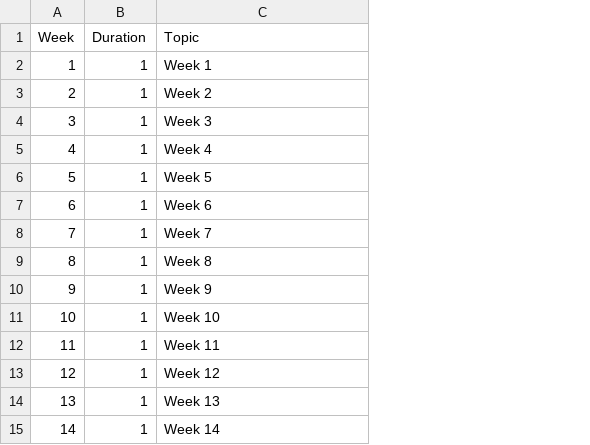
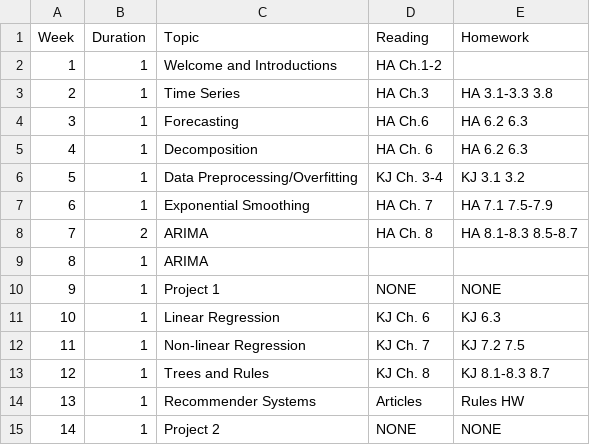
Before and after one commit to CUNY-MSDS/syllabi, a CSV file: DATA624/DATA624.csv, drawn as a sheet; the diff names each change by its address in the sheet, - before the commit and + after, or states it on an @@ line.

Commit message:
Update DATA624.csv

```diff
--- a/DATA624/DATA624.csv
+++ b/DATA624/DATA624.csv
+column D (Reading), rows 2-15: HA Ch.1-2 | HA Ch.3 | HA Ch.6 | HA Ch. 6 | KJ Ch. 3-4 | HA Ch. 7 | HA Ch. 8 |  | NONE | KJ Ch. 6 | KJ Ch. 7 | KJ Ch. 8 | Articles | NONE
+column E (Homework), rows 3-15: HA 3.1-3.3 3.8 | HA 6.2 6.3 | HA 6.2 6.3 | KJ 3.1 3.2 | HA 7.1 7.5-7.9 | HA 8.1-8.3 8.5-8.7 |  | NONE | KJ 6.3 | KJ 7.2 7.5 | KJ 8.1-8.3 8.7 | Rules HW | NONE
-C2 (Topic): Week 1
+C2 (Topic): Welcome and Introductions
-C3 (Topic): Week 2
+C3 (Topic): Time Series
-C4 (Topic): Week 3
+C4 (Topic): Forecasting
-C5 (Topic): Week 4
+C5 (Topic): Decomposition
-C6 (Topic): Week 5
+C6 (Topic): Data Preprocessing/Overfitting
-C7 (Topic): Week 6
+C7 (Topic): Exponential Smoothing
-B8 (Duration): 1
+B8 (Duration): 2
-C8 (Topic): Week 7
+C8 (Topic): ARIMA
-C9 (Topic): Week 8
+C9 (Topic): ARIMA
-C10 (Topic): Week 9
+C10 (Topic): Project 1
-C11 (Topic): Week 10
+C11 (Topic): Linear Regression
-C12 (Topic): Week 11
+C12 (Topic): Non-linear Regression
-C13 (Topic): Week 12
+C13 (Topic): Trees and Rules
-C14 (Topic): Week 13
+C14 (Topic): Recommender Systems
-C15 (Topic): Week 14
+C15 (Topic): Project 2
```
